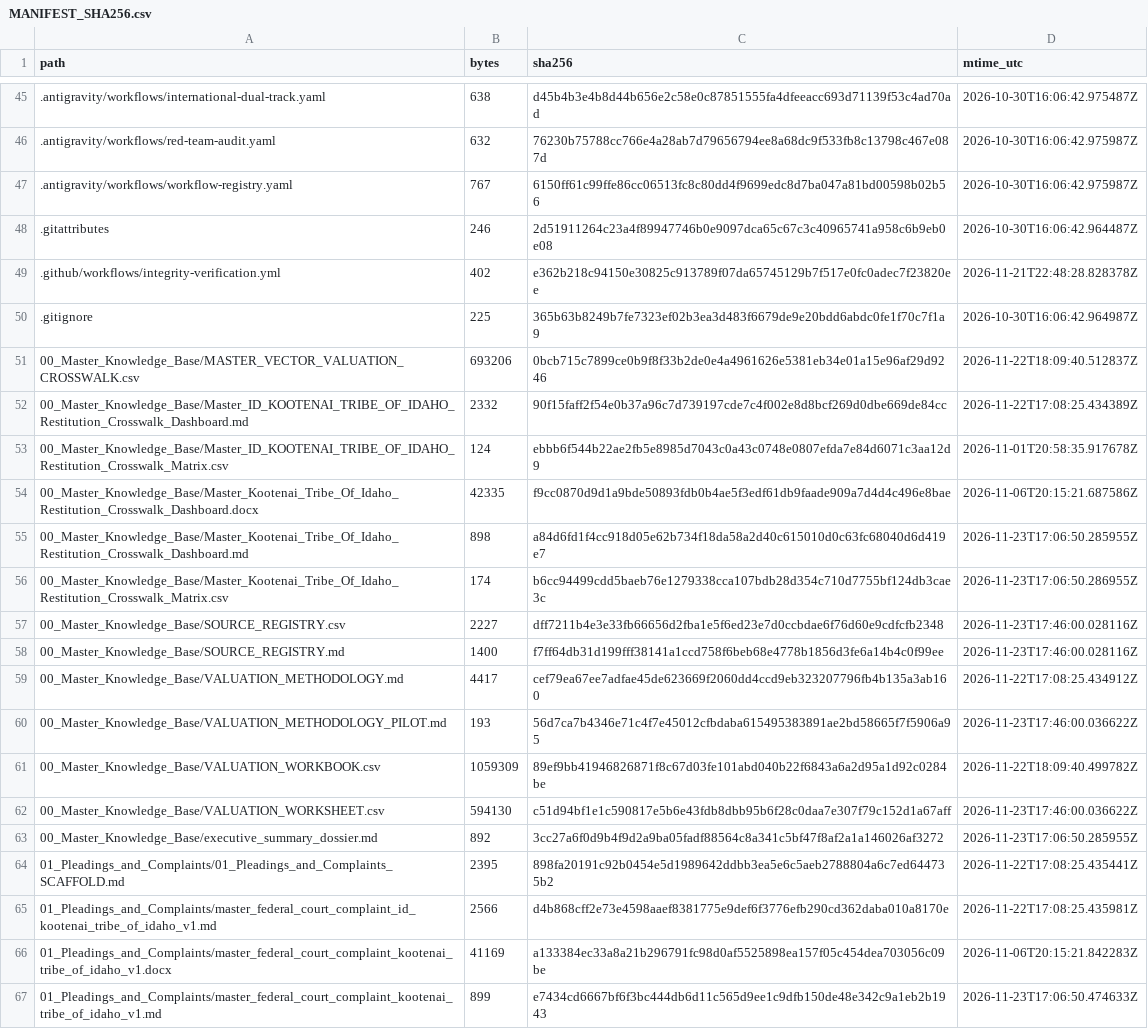
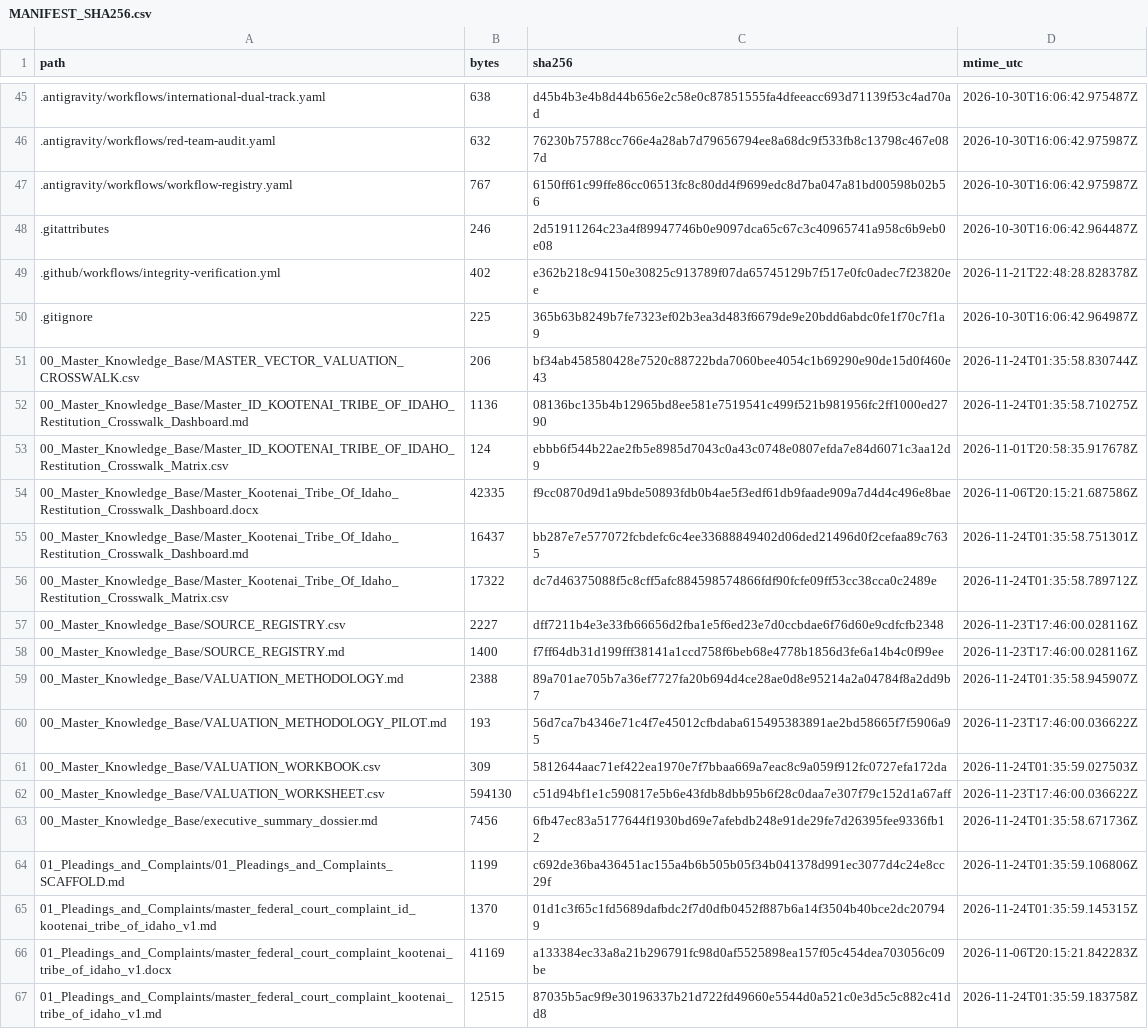
Before and after one commit to GlobalRestitutionAlliance/turtle-island-us-id-kootenai-tribe-of-idaho-master-litigation, a CSV file: 99_Archives_and_Manifests/MANIFEST_SHA256.csv, drawn as a sheet; only a part is shown, gaps mark what is left out; the diff covers the shown part only.

```diff
--- a/99_Archives_and_Manifests/MANIFEST_SHA256.csv
+++ b/99_Archives_and_Manifests/MANIFEST_SHA256.csv
@@ -50,18 +50,18 @@ path,bytes,sha256,mtime_utc
 .gitignore,225,365b63b8249b7fe7323ef02b3ea3d483f6679de9e20bdd6abdc0fe1f70c7f1a9,2026-10-30T16:06:42.964987Z
-00_Master_Knowledge_Base/MASTER_VECTOR_VALUATION_CROSSWALK.csv,693206,0bcb715c7899ce0b9f8f33b2de0e4a4961626e5381eb34e01a15e96af29d9246,2026-11-22T18:09:40.512837Z
-00_Master_Knowledge_Base/Master_ID_KOOTENAI_TRIBE_OF_IDAHO_Restitution_Crosswalk_Dashboard.md,2332,90f15faff2f54e0b37a96c7d739197cde7c4f002e8d8bcf269d0dbe669de84cc,2026-11-22T17:08:25.434389Z
+00_Master_Knowledge_Base/MASTER_VECTOR_VALUATION_CROSSWALK.csv,206,bf34ab458580428e7520c88722bda7060bee4054c1b69290e90de15d0f460e43,2026-11-24T01:35:58.830744Z
+00_Master_Knowledge_Base/Master_ID_KOOTENAI_TRIBE_OF_IDAHO_Restitution_Crosswalk_Dashboard.md,1136,08136bc135b4b12965bd8ee581e7519541c499f521b981956fc2ff1000ed2790,2026-11-24T01:35:58.710275Z
 00_Master_Knowledge_Base/Master_ID_KOOTENAI_TRIBE_OF_IDAHO_Restitution_Crosswalk_Matrix.csv,124,ebbb6f544b22ae2fb5e8985d7043c0a43c0748e0807efda7e84d6071c3aa12d9,2026-11-01T20:58:35.917678Z
 00_Master_Knowledge_Base/Master_Kootenai_Tribe_Of_Idaho_Restitution_Crosswalk_Dashboard.docx,42335,f9cc0870d9d1a9bde50893fdb0b4ae5f3edf61db9faade909a7d4d4c496e8bae,2026-11-06T20:15:21.687586Z
-00_Master_Knowledge_Base/Master_Kootenai_Tribe_Of_Idaho_Restitution_Crosswalk_Dashboard.md,898,a84d6fd1f4cc918d05e62b734f18da58a2d40c615010d0c63fc68040d6d419e7,2026-11-23T17:06:50.285955Z
-00_Master_Knowledge_Base/Master_Kootenai_Tribe_Of_Idaho_Restitution_Crosswalk_Matrix.csv,174,b6cc94499cdd5baeb76e1279338cca107bdb28d354c710d7755bf124db3cae3c,2026-11-23T17:06:50.286955Z
+00_Master_Knowledge_Base/Master_Kootenai_Tribe_Of_Idaho_Restitution_Crosswalk_Dashboard.md,16437,bb287e7e577072fcbdefc6c4ee33688849402d06ded21496d0f2cefaa89c7635,2026-11-24T01:35:58.751301Z
+00_Master_Knowledge_Base/Master_Kootenai_Tribe_Of_Idaho_Restitution_Crosswalk_Matrix.csv,17322,dc7d46375088f5c8cff5afc884598574866fdf90fcfe09ff53cc38cca0c2489e,2026-11-24T01:35:58.789712Z
 00_Master_Knowledge_Base/SOURCE_REGISTRY.csv,2227,dff7211b4e3e33fb66656d2fba1e5f6ed23e7d0ccbdae6f76d60e9cdfcfb2348,2026-11-23T17:46:00.028116Z
 00_Master_Knowledge_Base/SOURCE_REGISTRY.md,1400,f7ff64db31d199fff38141a1ccd758f6beb68e4778b1856d3fe6a14b4c0f99ee,2026-11-23T17:46:00.028116Z
-00_Master_Knowledge_Base/VALUATION_METHODOLOGY.md,4417,cef79ea67ee7adfae45de623669f2060dd4ccd9eb323207796fb4b135a3ab160,2026-11-22T17:08:25.434912Z
+00_Master_Knowledge_Base/VALUATION_METHODOLOGY.md,2388,89a701ae705b7a36ef7727fa20b694d4ce28ae0d8e95214a2a04784f8a2dd9b7,2026-11-24T01:35:58.945907Z
 00_Master_Knowledge_Base/VALUATION_METHODOLOGY_PILOT.md,193,56d7ca7b4346e71c4f7e45012cfbdaba615495383891ae2bd58665f7f5906a95,2026-11-23T17:46:00.036622Z
-00_Master_Knowledge_Base/VALUATION_WORKBOOK.csv,1059309,89ef9bb41946826871f8c67d03fe101abd040b22f6843a6a2d95a1d92c0284be,2026-11-22T18:09:40.499782Z
+00_Master_Knowledge_Base/VALUATION_WORKBOOK.csv,309,5812644aac71ef422ea1970e7f7bbaa669a7eac8c9a059f912fc0727efa172da,2026-11-24T01:35:59.027503Z
 00_Master_Knowledge_Base/VALUATION_WORKSHEET.csv,594130,c51d94bf1e1c590817e5b6e43fdb8dbb95b6f28c0daa7e307f79c152d1a67aff,2026-11-23T17:46:00.036622Z
-00_Master_Knowledge_Base/executive_summary_dossier.md,892,3cc27a6f0d9b4f9d2a9ba05fadf88564c8a341c5bf47f8af2a1a146026af3272,2026-11-23T17:06:50.285955Z
-01_Pleadings_and_Complaints/01_Pleadings_and_Complaints_SCAFFOLD.md,2395,898fa20191c92b0454e5d1989642ddbb3ea5e6c5aeb2788804a6c7ed644735b2,2026-11-22T17:08:25.435441Z
-01_Pleadings_and_Complaints/master_federal_court_complaint_id_kootenai_tribe_of_idaho_v1.md,2566,d4b868cff2e73e4598aaef8381775e9def6f3776efb290cd362daba010a8170e,2026-11-22T17:08:25.435981Z
+00_Master_Knowledge_Base/executive_summary_dossier.md,7456,6fb47ec83a5177644f1930bd69e7afebdb248e91de29fe7d26395fee9336fb12,2026-11-24T01:35:58.671736Z
+01_Pleadings_and_Complaints/01_Pleadings_and_Complaints_SCAFFOLD.md,1199,c692de36ba436451ac155a4b6b505b05f34b041378d991ec3077d4c24e8cc29f,2026-11-24T01:35:59.106806Z
+01_Pleadings_and_Complaints/master_federal_court_complaint_id_kootenai_tribe_of_idaho_v1.md,1370,01d1c3f65c1fd5689dafbdc2f7d0dfb0452f887b6a14f3504b40bce2dc207949,2026-11-24T01:35:59.145315Z
 01_Pleadings_and_Complaints/master_federal_court_complaint_kootenai_tribe_of_idaho_v1.docx,41169,a133384ec33a8a21b296791fc98d0af5525898ea157f05c454dea703056c09be,2026-11-06T20:15:21.842283Z
-01_Pleadings_and_Complaints/master_federal_court_complaint_kootenai_tribe_of_idaho_v1.md,899,e7434cd6667bf6f3bc444db6d11c565d9ee1c9dfb150de48e342c9a1eb2b1943,2026-11-23T17:06:50.474633Z
+01_Pleadings_and_Complaints/master_federal_court_complaint_kootenai_tribe_of_idaho_v1.md,12515,87035b5ac9f9e30196337b21d722fd49660e5544d0a521c0e3d5c5c882c41dd8,2026-11-24T01:35:59.183758Z
```
Also changed, not shown: 80 edited cells elsewhere in this file, 37 other files.
